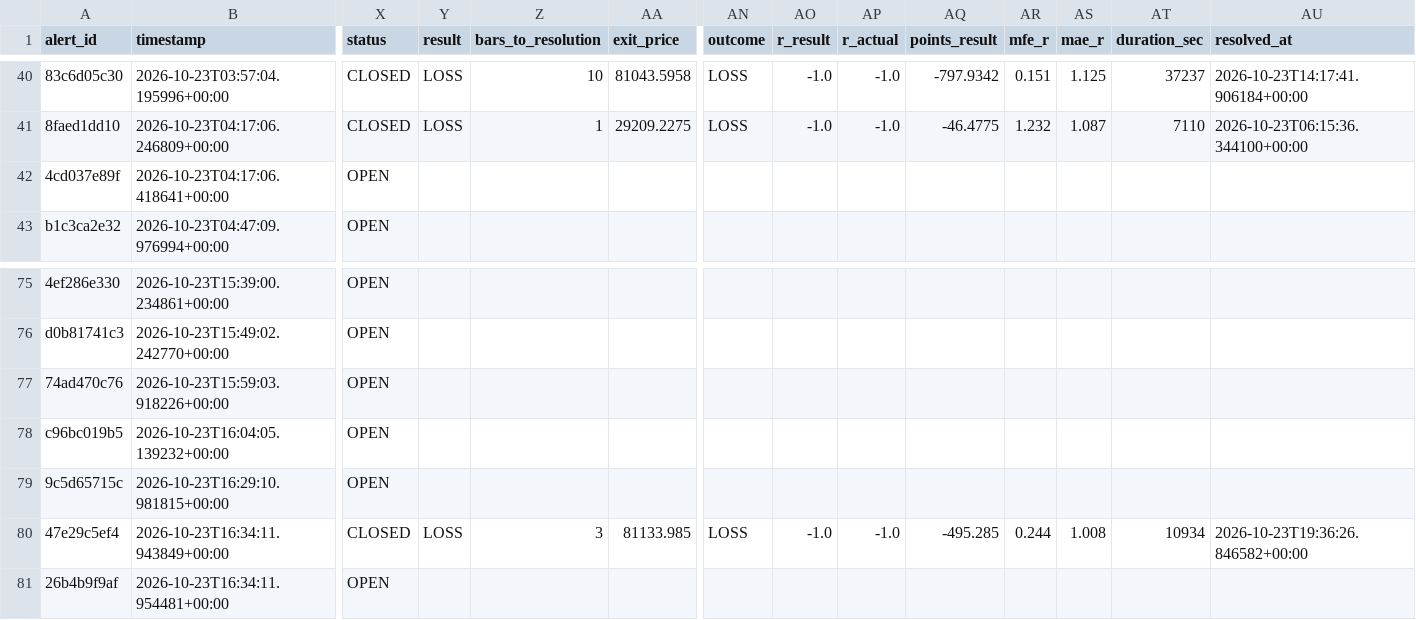
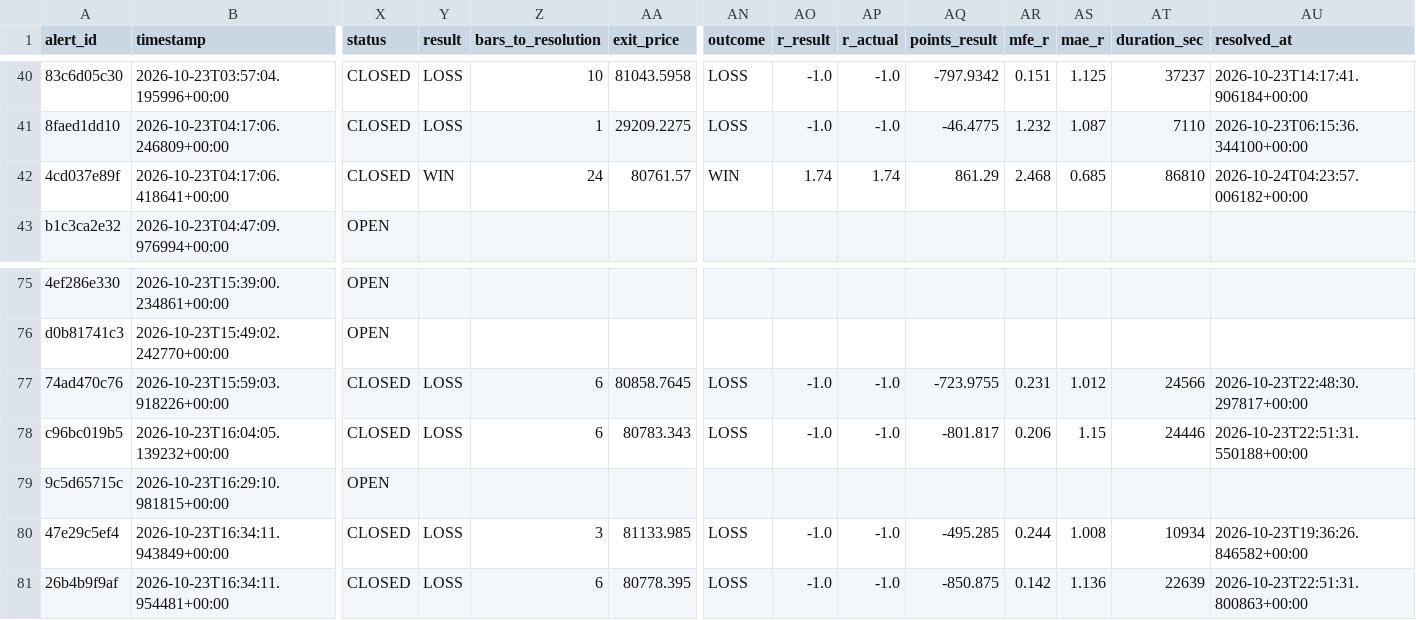
Before and after one commit to kdubsk1/bot, a CSV file: data/archive/outcomes_2026-10-23.csv, drawn as a sheet; only a part is shown, gaps mark what is left out; the diff covers the shown part only; the diff names each change by its address in the sheet, - before the commit and + after, or states it on an @@ line.

```diff
--- a/data/archive/outcomes_2026-10-23.csv
+++ b/data/archive/outcomes_2026-10-23.csv
-X42 (status): OPEN
+X42 (status): CLOSED
-Y42 (result): (empty)
+Y42 (result): WIN
-Z42 (bars_to_resolution): (empty)
+Z42 (bars_to_resolution): 24
-AA42 (exit_price): (empty)
+AA42 (exit_price): 80761.57
-AN42 (outcome): (empty)
+AN42 (outcome): WIN
-AO42 (r_result): (empty)
+AO42 (r_result): 1.74
-AP42 (r_actual): (empty)
+AP42 (r_actual): 1.74
-AQ42 (points_result): (empty)
+AQ42 (points_result): 861.29
-AR42 (mfe_r): (empty)
+AR42 (mfe_r): 2.468
-AS42 (mae_r): (empty)
+AS42 (mae_r): 0.685
-AT42 (duration_sec): (empty)
+AT42 (duration_sec): 86810
-AU42 (resolved_at): (empty)
+AU42 (resolved_at): 2026-10-24T04:23:57.006182+00:00
-X77:X78 (status): OPEN
+X77:X78 (status): CLOSED
-Y77:Y78 (result): (empty)
+Y77:Y78 (result): LOSS
-Z77:Z78 (bars_to_resolution): (empty)
+Z77:Z78 (bars_to_resolution): 6
-AA77 (exit_price): (empty)
+AA77 (exit_price): 80858.7645
-AN77:AN78 (outcome): (empty)
+AN77:AN78 (outcome): LOSS
-AO77:AO78 (r_result): (empty)
+AO77:AO78 (r_result): -1.0
-AP77:AP78 (r_actual): (empty)
+AP77:AP78 (r_actual): -1.0
-AQ77 (points_result): (empty)
+AQ77 (points_result): -723.9755
-AR77 (mfe_r): (empty)
+AR77 (mfe_r): 0.231
-AS77 (mae_r): (empty)
+AS77 (mae_r): 1.012
-AT77 (duration_sec): (empty)
+AT77 (duration_sec): 24566
-AU77 (resolved_at): (empty)
+AU77 (resolved_at): 2026-10-23T22:48:30.297817+00:00
-AA78 (exit_price): (empty)
+AA78 (exit_price): 80783.343
-AQ78 (points_result): (empty)
+AQ78 (points_result): -801.817
-AR78 (mfe_r): (empty)
+AR78 (mfe_r): 0.206
-AS78 (mae_r): (empty)
+AS78 (mae_r): 1.15
-AT78 (duration_sec): (empty)
+AT78 (duration_sec): 24446
-AU78 (resolved_at): (empty)
+AU78 (resolved_at): 2026-10-23T22:51:31.550188+00:00
-X81 (status): OPEN
+X81 (status): CLOSED
-Y81 (result): (empty)
+Y81 (result): LOSS
-Z81 (bars_to_resolution): (empty)
+Z81 (bars_to_resolution): 6
-AA81 (exit_price): (empty)
+AA81 (exit_price): 80778.395
-AN81 (outcome): (empty)
+AN81 (outcome): LOSS
-AO81 (r_result): (empty)
+AO81 (r_result): -1.0
-AP81 (r_actual): (empty)
+AP81 (r_actual): -1.0
-AQ81 (points_result): (empty)
+AQ81 (points_result): -850.875
-AR81 (mfe_r): (empty)
+AR81 (mfe_r): 0.142
-AS81 (mae_r): (empty)
+AS81 (mae_r): 1.136
-AT81 (duration_sec): (empty)
+AT81 (duration_sec): 22639
-AU81 (resolved_at): (empty)
+AU81 (resolved_at): 2026-10-23T22:51:31.800863+00:00
```
Also changed, not shown: 108 edited cells elsewhere in this file, 17 other files.
